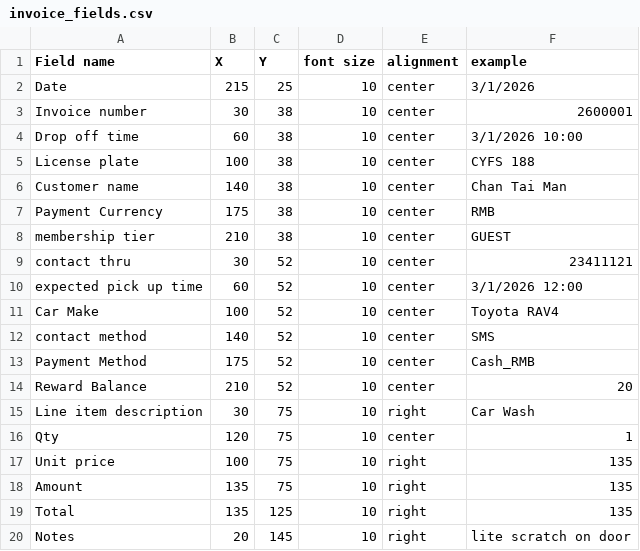
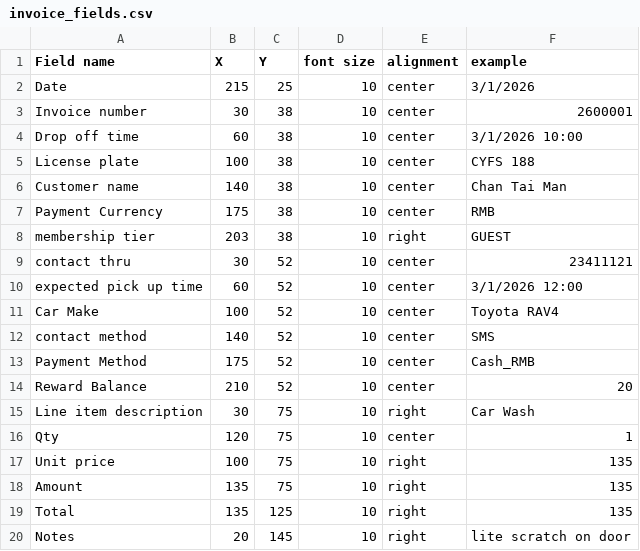
Before and after one commit to isaacbpid/0319, a CSV file: invoice_fields.csv, drawn as a sheet.

```diff
--- a/invoice_fields.csv
+++ b/invoice_fields.csv
@@ -7,3 +7,3 @@ Customer name,140,38,10,center,Chan Tai Man
 Payment Currency,175,38,10,center,RMB
-membership tier,210,38,10,center,GUEST
+membership tier,203,38,10,right,GUEST
 contact thru,30,52,10,center,23411121
```
Also changed, not shown: workorder_fields.csv, 32 other files.
